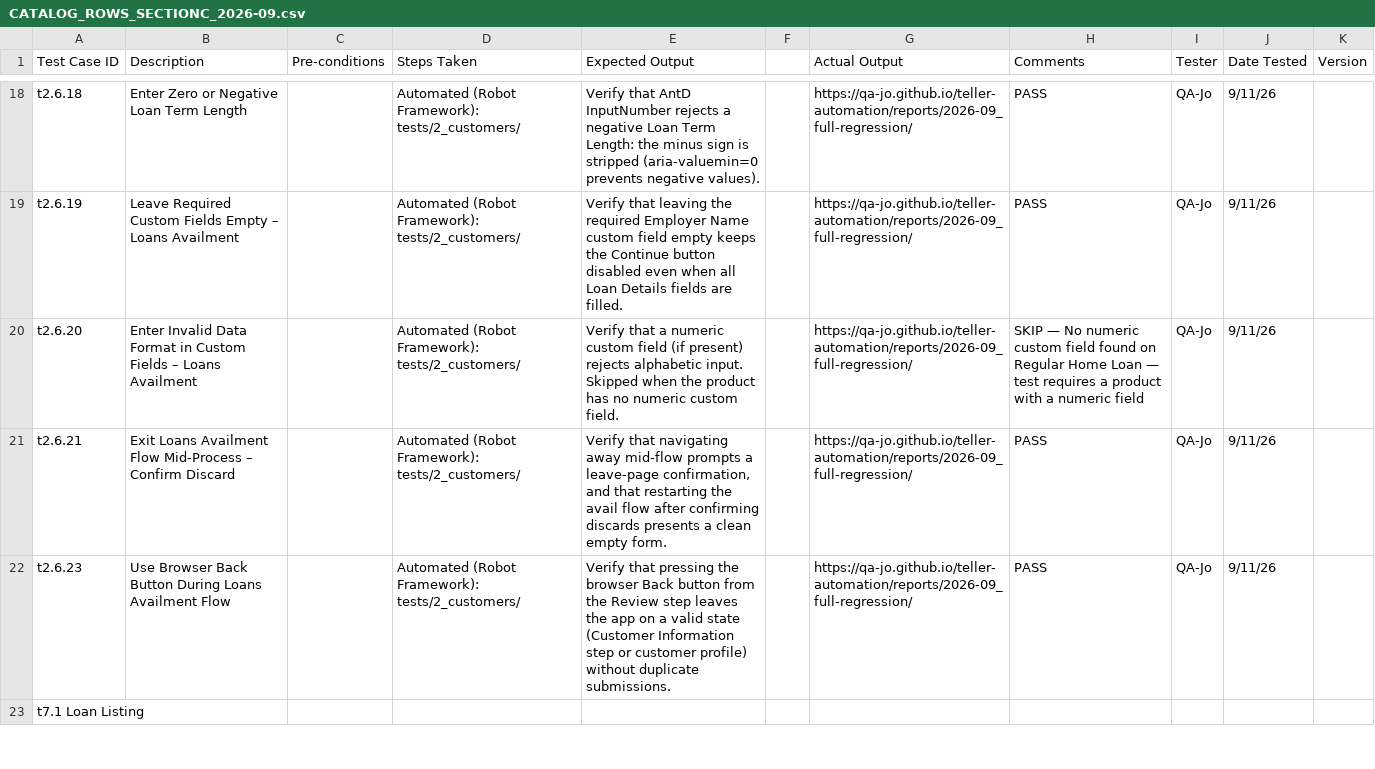
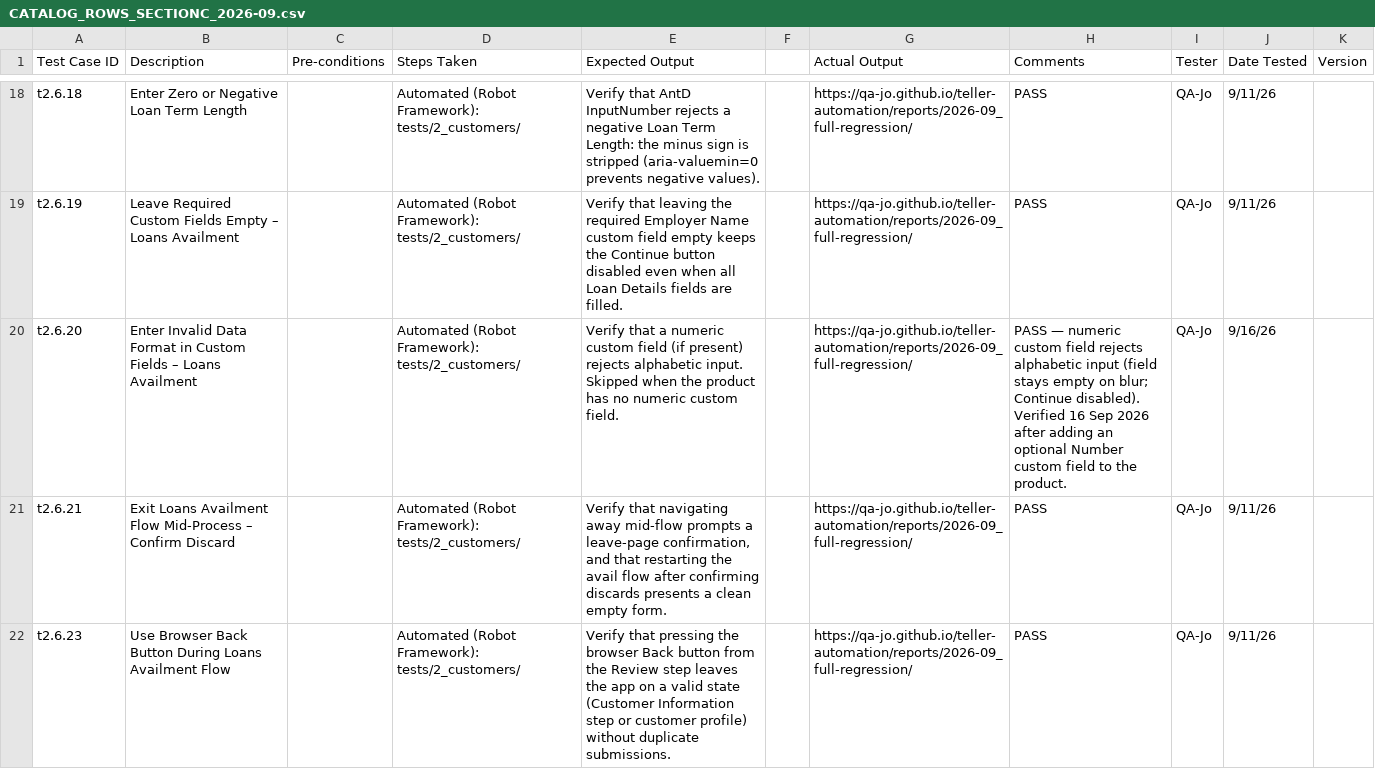
Before and after one commit to talino-labs/teller-automation, a CSV file: CATALOG_ROWS_SECTIONC_2026-09.csv, drawn as a sheet; only a part is shown, gaps mark what is left out; the shorter side is filled out with more unchanged rows.

```diff
--- a/CATALOG_ROWS_SECTIONC_2026-09.csv
+++ b/CATALOG_ROWS_SECTIONC_2026-09.csv
@@ -19,3 +19,3 @@ t2.6.18,Enter Zero or Negative Loan Term Length,,Automated (Robot Framework): te
 t2.6.19,Leave Required Custom Fields Empty – Loans Availment,,Automated (Robot Framework): tests/2_customers/,Verify that leaving the required Employer Name custom field empty keeps the Continue button disabled even when all Loan Details fields are filled.,,https://qa-jo.github.io/teller-automation/reports/2026-09_full-regression/,PASS,QA-Jo,9/11/26,
-t2.6.20,Enter Invalid Data Format in Custom Fields – Loans Availment,,Automated (Robot Framework): tests/2_customers/,Verify that a numeric custom field (if present) rejects alphabetic input. Skipped when the product has no numeric custom field.,,https://qa-jo.github.io/teller-automation/reports/2026-09_full-regression/,SKIP — No numeric custom field found on Regular Home Loan — test requires a product with a numeric field,QA-Jo,9/11/26,
+t2.6.20,Enter Invalid Data Format in Custom Fields – Loans Availment,,Automated (Robot Framework): tests/2_customers/,Verify that a numeric custom field (if present) rejects alphabetic input. Skipped when the product has no numeric custom field.,,https://qa-jo.github.io/teller-automation/reports/2026-09_full-regression/,PASS — numeric custom field rejects alphabetic input (field stays empty on blur; Continue disabled). Verified 16 Sep 2026 after adding an optional Number custom field to the product.,QA-Jo,9/16/26,
 t2.6.21,Exit Loans Availment Flow Mid-Process – Confirm Discard,,Automated (Robot Framework): tests/2_customers/,"Verify that navigating away mid-flow prompts a leave-page confirmation, and that restarting the avail flow after confirming discards presents a clean empty form.",,https://qa-jo.github.io/teller-automation/reports/2026-09_full-regression/,PASS,QA-Jo,9/11/26,
```
Also changed, not shown: 2 other files.
